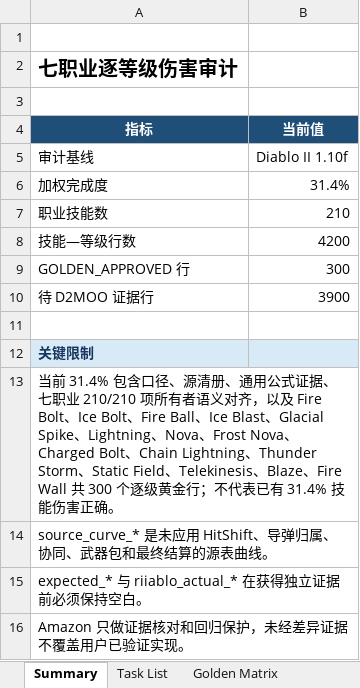
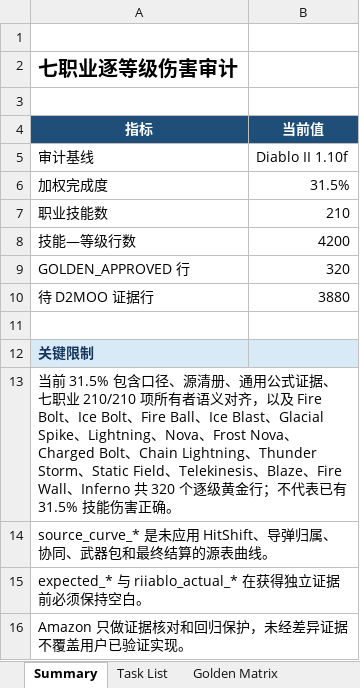
Before and after one commit to femgwei/riiablo, an Excel workbook: docs/skill-damage-golden-matrix.xlsx, sheet Summary, drawn as a sheet; values as stored, in another font and other column widths than the file's, no borders; the diff names each change by its address in the sheet, - before the commit and + after, or states it on an @@ line.

Commit message:
Audit Inferno damage levels 1 through 20

```diff
--- a/docs/skill-damage-golden-matrix.xlsx (sheet Summary)
+++ b/docs/skill-damage-golden-matrix.xlsx (sheet Summary)
-B6 (当前值): 31.4%
+B6 (当前值): 31.5%
-B9 (当前值): 300
+B9 (当前值): 320
-B10 (当前值): 3900
+B10 (当前值): 3880
-A13 (指标): 当前 31.4% 包含口径、源清册、通用公式证据、七职业 210/210 项所有者语义对齐，以及 Fire Bolt、Ice Bolt、Fire Ball、Ice Blast、Glacial Spike、Lightning、Nova、Frost Nova、Charged Bolt、Chain Lightning、Thunder Storm、Static Field、Telekinesis、Blaze、Fire Wall 共 300 个逐级黄金行；不代表已有 31.4% 技能伤害…
+A13 (指标): 当前 31.5% 包含口径、源清册、通用公式证据、七职业 210/210 项所有者语义对齐，以及 Fire Bolt、Ice Bolt、Fire Ball、Ice Blast、Glacial Spike、Lightning、Nova、Frost Nova、Charged Bolt、Chain Lightning、Thunder Storm、Static Field、Telekinesis、Blaze、Fire Wall、Inferno 共 320 个逐级黄金行；不代表已有 31.5% 技能伤害…
```
Also changed, not shown: sheet Golden Matrix, sheet Task List, 11 other files.
